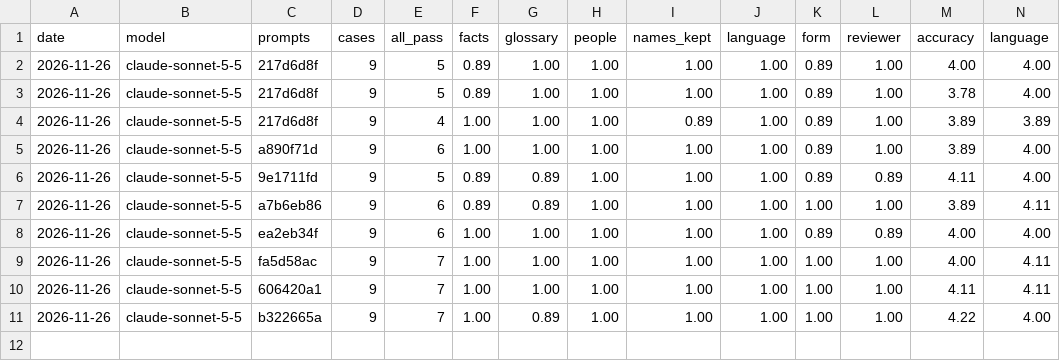
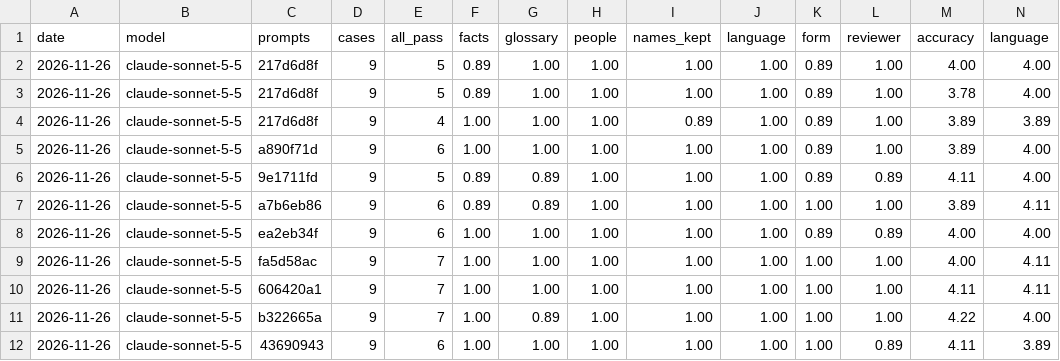
Before and after one commit to hitechparadigm/community-ai-autoposter, a CSV file: evals/results/history.csv, drawn as a sheet; only a part is shown; rows hold the shown columns only; the diff names each change by its address in the sheet, - before the commit and + after, or states it on an @@ line.

```diff
--- a/evals/results/history.csv
+++ b/evals/results/history.csv
+row 12: 2026-11-26 | claude-sonnet-5-5 | 43690943 | 9 | 6 | 1.00 | 1.00 | 1.00 | 1.00 | 1.00 | 1.00 | 0.89 | 4.11 | 3.89
```
Also changed, not shown: 2 other files.
